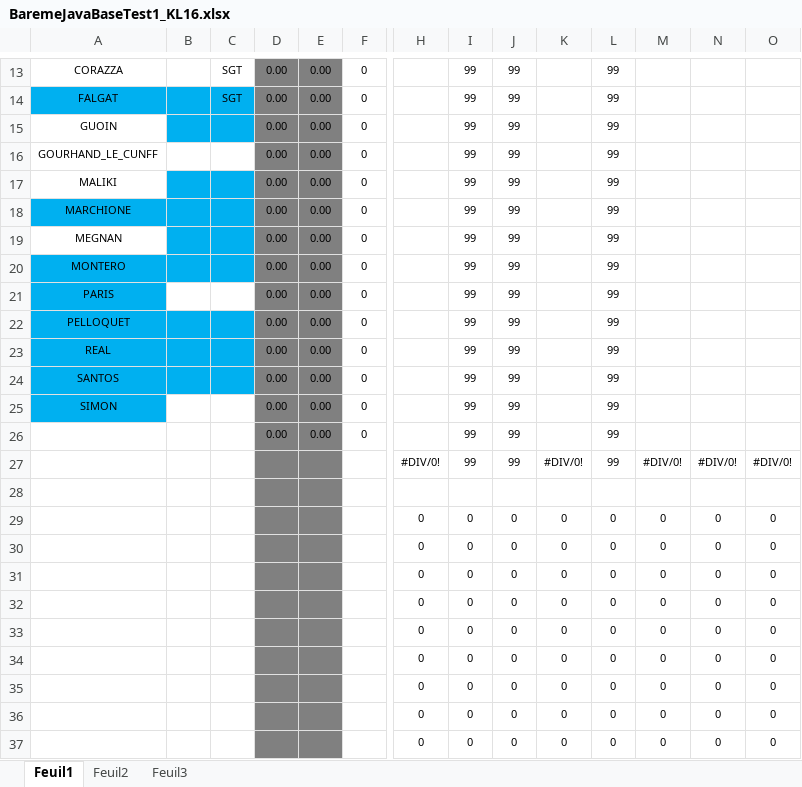
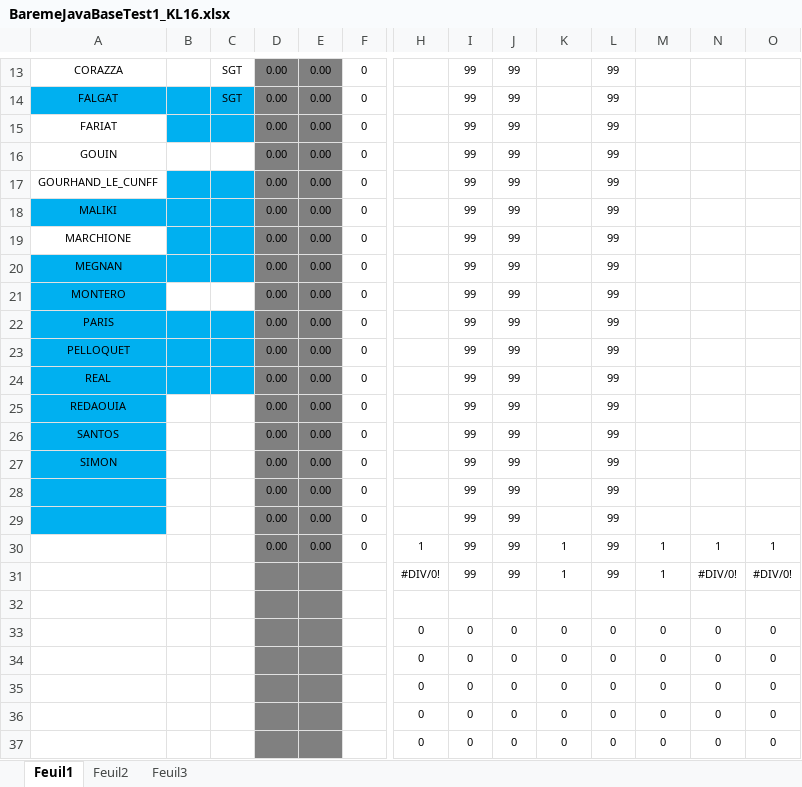
Before and after one commit to chriscerque/JavaBaseKL16_1, an Excel workbook: BaremeJavaBaseTest1_KL16.xlsx, sheet Feuil1, drawn as a sheet; only a part is shown, gaps mark what is left out; the shorter side is filled out with more unchanged rows; values as stored, in another font and other column widths than the file's, no borders; conditional formats not drawn; addresses are those after the commit; rows hold the shown columns only; the diff covers the shown part only; the diff names each change by its address in the sheet, - before the commit and + after, or states it on an @@ line.

Commit message:
Initial commit

```diff
--- a/BaremeJavaBaseTest1_KL16.xlsx (sheet Feuil1)
+++ b/BaremeJavaBaseTest1_KL16.xlsx (sheet Feuil1)
+row 15: FARIAT |  |  | 0.00 | 0.00 | 0 |  | 99 | 99 |  | 99
-A16: GUOIN
+A16: GOUIN
-B16:C16 fill: #00B0F0
+B16:C16 fill: none
-B17:C17 fill: none
+B17:C17 fill: #00B0F0
-A18 fill: none
+A18 fill: #00B0F0
-A19 fill: #00B0F0
+A19 fill: none
-A20 fill: none
+A20 fill: #00B0F0
-B21:C21 fill: #00B0F0
+B21:C21 fill: none
-B22:C22 fill: none
+B22:C22 fill: #00B0F0
+row 25: REDAOUIA |  |  | 0.00 | 0.00 | 0 |  | 99 | 99 |  | 99
-B26:C26 fill: #00B0F0
+B26:C26 fill: none
-A28 fill: none
+A28 fill: #00B0F0
+row 29:  |  |  | 0.00 | 0.00 | 0 |  | 99 | 99 |  | 99
+row 30:  |  |  | 0.00 | 0.00 | 0 | 1 | 99 | 99 | 1 | 99 | 1 | 1 | 1
-K31: #DIV/0!
+K31: 1
-M31: #DIV/0!
+M31: 1
```
Also changed, not shown: 9 added rows elsewhere in this sheet, formulas that keep their value.
